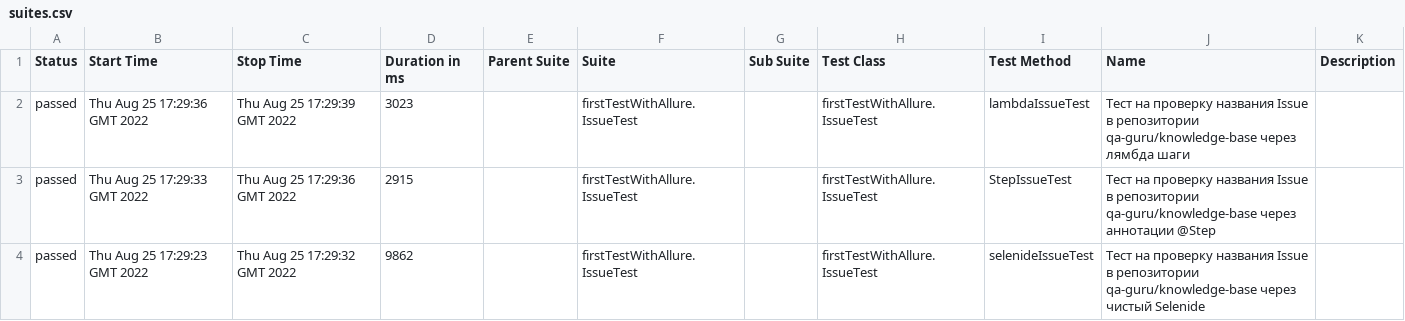
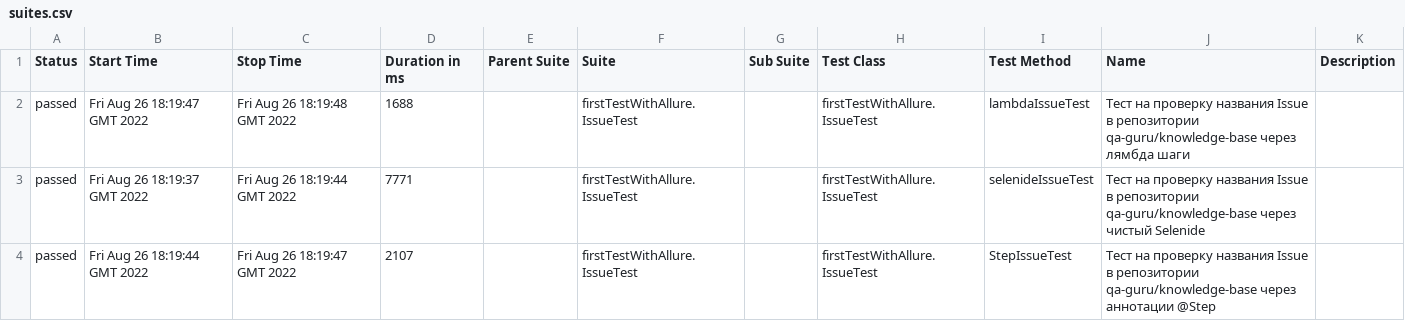
Before and after one commit to DenZhICT/Homework10, a CSV file: 3/data/suites.csv, drawn as a sheet.

```diff
--- a/3/data/suites.csv
+++ b/3/data/suites.csv
@@ -1,4 +1,4 @@
 "Status","Start Time","Stop Time","Duration in ms","Parent Suite","Suite","Sub Suite","Test Class","Test Method","Name","Description"
-"passed","Thu Aug 25 17:29:36 GMT 2022","Thu Aug 25 17:29:39 GMT 2022","3023","","firstTestWithAllure.IssueTest","","firstTestWithAllure.IssueTest","lambdaIssueTest","Тест на проверку названия Issue в репозитории qa-guru/knowledge-base через лямбда шаги",""
-"passed","Thu Aug 25 17:29:33 GMT 2022","Thu Aug 25 17:29:36 GMT 2022","2915","","firstTestWithAllure.IssueTest","","firstTestWithAllure.IssueTest","StepIssueTest","Тест на проверку названия Issue в репозитории qa-guru/knowledge-base через аннотации @Step",""
-"passed","Thu Aug 25 17:29:23 GMT 2022","Thu Aug 25 17:29:32 GMT 2022","9862","","firstTestWithAllure.IssueTest","","firstTestWithAllure.IssueTest","selenideIssueTest","Тест на проверку названия Issue в репозитории qa-guru/knowledge-base через чистый Selenide",""
+"passed","Fri Aug 26 18:19:47 GMT 2022","Fri Aug 26 18:19:48 GMT 2022","1688","","firstTestWithAllure.IssueTest","","firstTestWithAllure.IssueTest","lambdaIssueTest","Тест на проверку названия Issue в репозитории qa-guru/knowledge-base через лямбда шаги",""
+"passed","Fri Aug 26 18:19:37 GMT 2022","Fri Aug 26 18:19:44 GMT 2022","7771","","firstTestWithAllure.IssueTest","","firstTestWithAllure.IssueTest","selenideIssueTest","Тест на проверку названия Issue в репозитории qa-guru/knowledge-base через чистый Selenide",""
+"passed","Fri Aug 26 18:19:44 GMT 2022","Fri Aug 26 18:19:47 GMT 2022","2107","","firstTestWithAllure.IssueTest","","firstTestWithAllure.IssueTest","StepIssueTest","Тест на проверку названия Issue в репозитории qa-guru/knowledge-base через аннотации @Step",""
```
Also changed, not shown: 27 other files.
